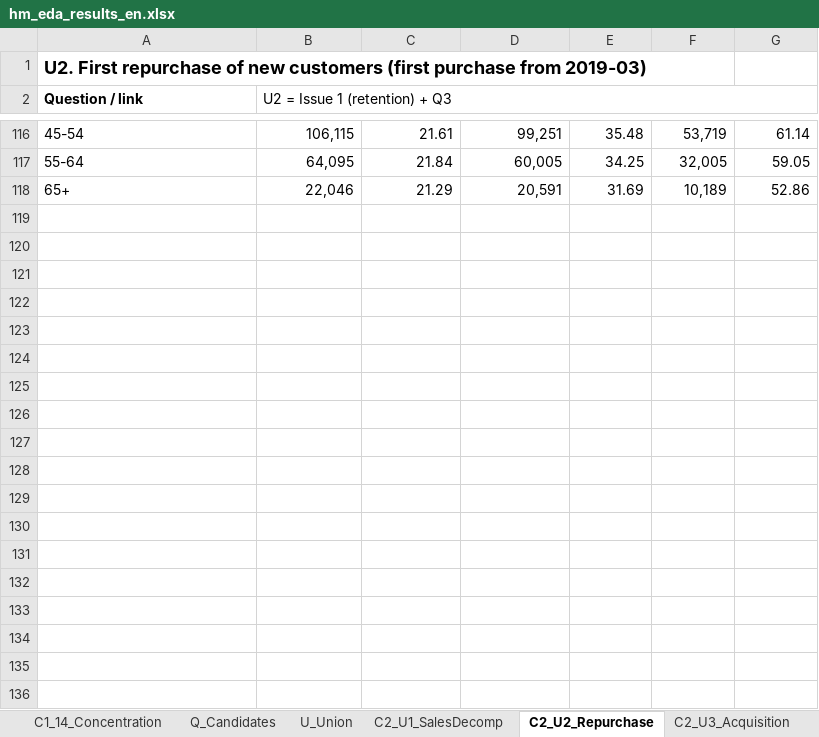
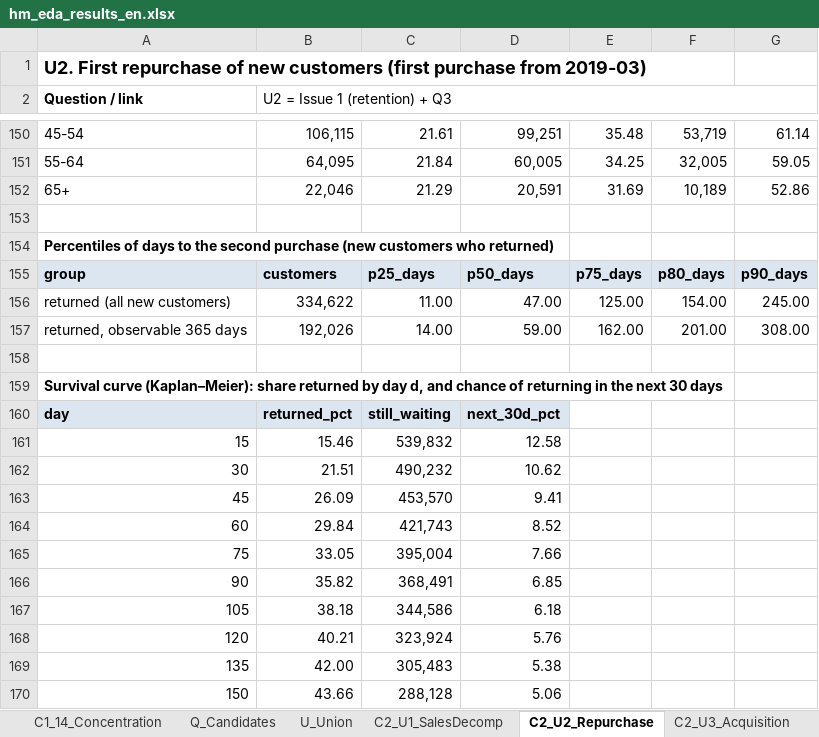
Before and after one commit to underthesun7213/social-data, an Excel workbook: analysis/hm_eda_results_en.xlsx, sheet C2_U2_Repurchase, drawn as a sheet; only a part is shown, gaps mark what is left out; values as stored, in another font and other column widths than the file's, no borders; charts and pictures not drawn; the diff covers the shown part only; the diff names each change by its address in the sheet, - before the commit and + after, or states it on an @@ line.

```diff
--- a/analysis/hm_eda_results_en.xlsx (sheet C2_U2_Repurchase)
+++ b/analysis/hm_eda_results_en.xlsx (sheet C2_U2_Repurchase)
+row 153: (empty)
+row 154: Percentiles of days to the second purchase (new customers who returned)
+row 155: group | customers | p25_days | p50_days | p75_days | p80_days | p90_days
+row 156: returned (all new customers) | 334,622 | 11.00 | 47.00 | 125.00 | 154.00 | 245.00
+row 157: returned, observable 365 days | 192,026 | 14.00 | 59.00 | 162.00 | 201.00 | 308.00
+row 158: (empty)
+row 159: Survival curve (Kaplan–Meier): share returned by day d, and chance of returning in the next 30 days
+row 160: day | returned_pct | still_waiting | next_30d_pct
+row 161: 15 | 15.46 | 539,832 | 12.58
+row 162: 30 | 21.51 | 490,232 | 10.62
+row 163: 45 | 26.09 | 453,570 | 9.41
+row 164: 60 | 29.84 | 421,743 | 8.52
+row 165: 75 | 33.05 | 395,004 | 7.66
+row 166: 90 | 35.82 | 368,491 | 6.85
+row 167: 105 | 38.18 | 344,586 | 6.18
+row 168: 120 | 40.21 | 323,924 | 5.76
+row 169: 135 | 42.00 | 305,483 | 5.38
+row 170: 150 | 43.66 | 288,128 | 5.06
```
Also changed, not shown: 62 added rows and 1 edited cell elsewhere in this sheet, sheet R0_MainQuestion, sheet L_Lineage, sheet C1_06_ChannelType, charts or pictures, analysis/hm_eda_results.xlsx, 11 other files.
